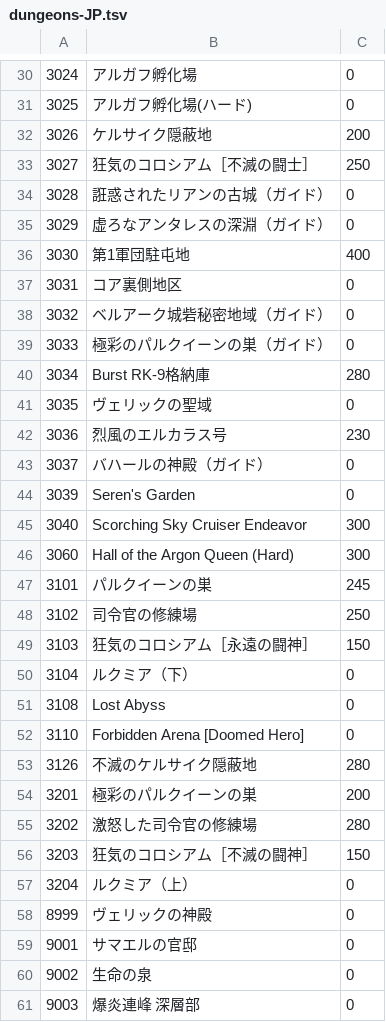
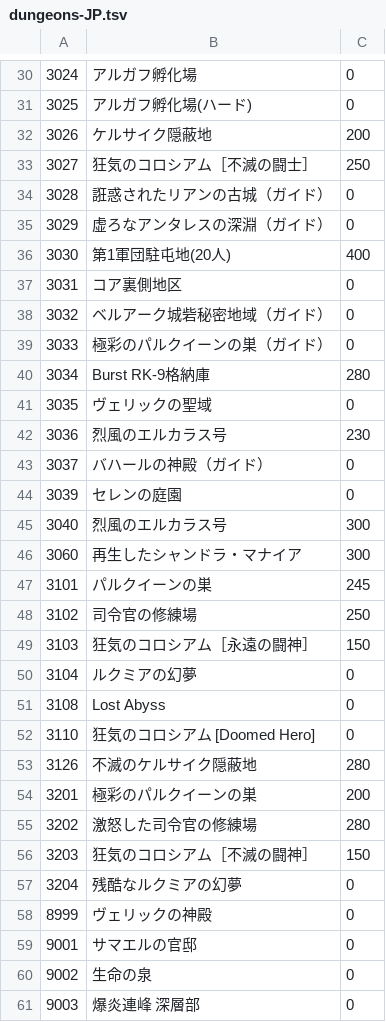
Before and after one commit to yu0u0un/TERADATA_JP, a TSV file: MenmaJPN_P100.02_376012/dungeons/dungeons-JP.tsv, drawn as a sheet; only a part is shown, gaps mark what is left out.

```diff
--- a/MenmaJPN_P100.02_376012/dungeons/dungeons-JP.tsv
+++ b/MenmaJPN_P100.02_376012/dungeons/dungeons-JP.tsv
@@ -35,3 +35,3 @@
 3029	虚ろなアンタレスの深淵（ガイド）	0
-3030	第1軍団駐屯地	400
+3030	第1軍団駐屯地(20人)	400
 3031	コア裏側地区	0
@@ -43,5 +43,5 @@
 3037	バハールの神殿（ガイド）	0
-3039	Seren's Garden	0
-3040	Scorching Sky Cruiser Endeavor	300
-3060	Hall of the Argon Queen (Hard)	300
+3039	セレンの庭園	0
+3040	烈風のエルカラス号	300
+3060	再生したシャンドラ・マナイア	300
 3101	パルクイーンの巣	245
@@ -49,5 +49,5 @@
 3103	狂気のコロシアム［永遠の闘神］	150
-3104	ルクミア（下）	0
+3104	ルクミアの幻夢	0
 3108	Lost Abyss	0
-3110	Forbidden Arena [Doomed Hero]	0
+3110	狂気のコロシアム [Doomed Hero]	0
 3126	不滅のケルサイク隠蔽地	280
@@ -56,3 +56,3 @@
 3203	狂気のコロシアム［不滅の闘神］	150
-3204	ルクミア（上）	0
+3204	残酷なルクミアの幻夢	0
 8999	ヴェリックの神殿	0
```
Also changed, not shown: MenmaJPN_P100.02_376012/acc_benefits/acc_benefits-JP.tsv, MenmaJPN_P100.02_376012/hotdot/glyph-JP.tsv, 9 other files.
